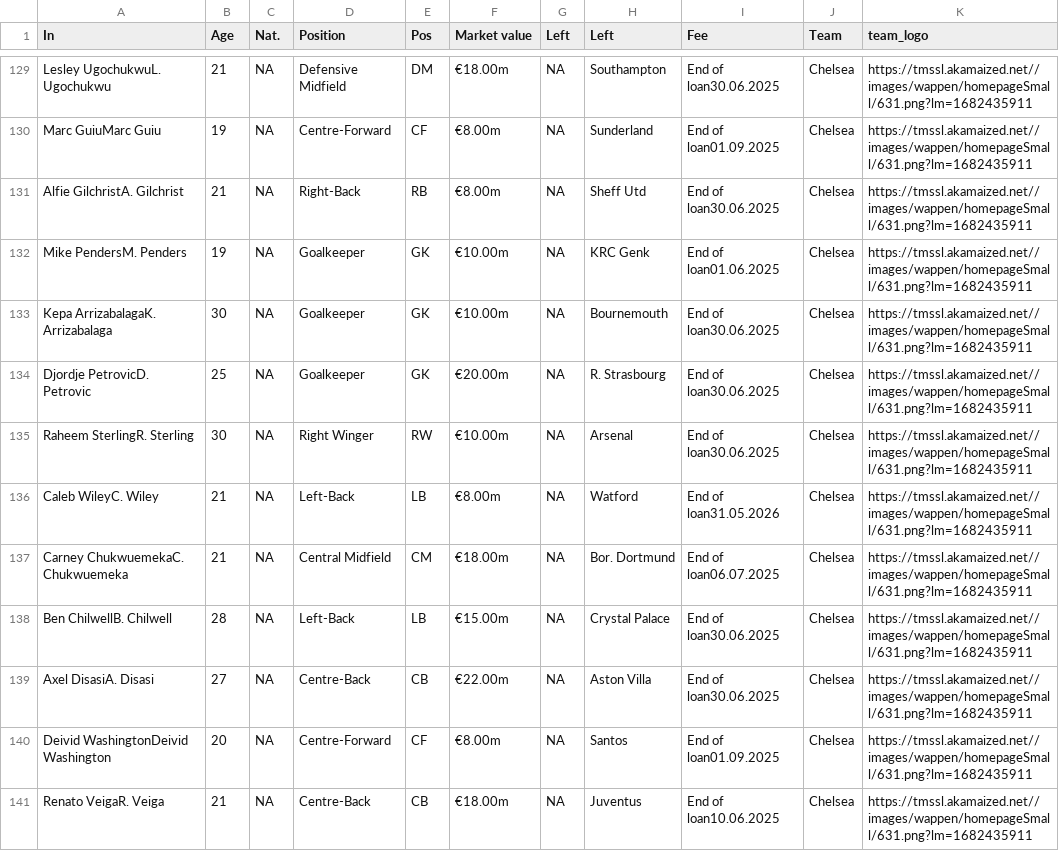
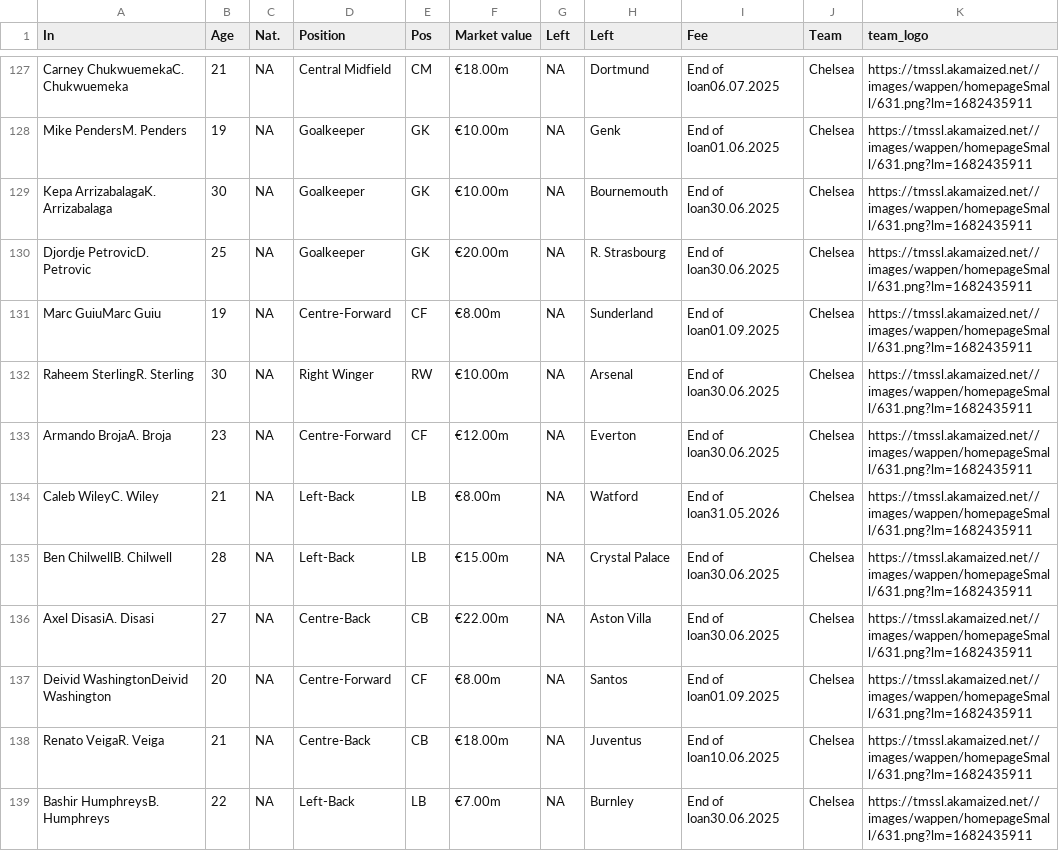
Before and after one commit to harikrishna19/Posit-Table-Contest-2025, a CSV file: data/pl_incomings.csv, drawn as a sheet; only a part is shown, gaps mark what is left out; the diff covers the shown part only.

```diff
--- a/data/pl_incomings.csv
+++ b/data/pl_incomings.csv
@@ -129,10 +127,9 @@
-"Lesley UgochukwuL. Ugochukwu",21,NA,"Defensive Midfield","DM","€18.00m",NA,"Southampton","End of loan30.06.2025","Chelsea","https://tmssl.akamaized.net//images/wappen/homepageSmall/631.png?lm=1682435911"
-"Marc GuiuMarc Guiu",19,NA,"Centre-Forward","CF","€8.00m",NA,"Sunderland","End of loan01.09.2025","Chelsea","https://tmssl.akamaized.net//images/wappen/homepageSmall/631.png?lm=1682435911"
-"Alfie GilchristA. Gilchrist",21,NA,"Right-Back","RB","€8.00m",NA,"Sheff Utd","End of loan30.06.2025","Chelsea","https://tmssl.akamaized.net//images/wappen/homepageSmall/631.png?lm=1682435911"
-"Mike PendersM. Penders",19,NA,"Goalkeeper","GK","€10.00m",NA,"KRC Genk","End of loan01.06.2025","Chelsea","https://tmssl.akamaized.net//images/wappen/homepageSmall/631.png?lm=1682435911"
+"Carney ChukwuemekaC. Chukwuemeka",21,NA,"Central Midfield","CM","€18.00m",NA,"Dortmund","End of loan06.07.2025","Chelsea","https://tmssl.akamaized.net//images/wappen/homepageSmall/631.png?lm=1682435911"
+"Mike PendersM. Penders",19,NA,"Goalkeeper","GK","€10.00m",NA,"Genk","End of loan01.06.2025","Chelsea","https://tmssl.akamaized.net//images/wappen/homepageSmall/631.png?lm=1682435911"
 "Kepa ArrizabalagaK. Arrizabalaga",30,NA,"Goalkeeper","GK","€10.00m",NA,"Bournemouth","End of loan30.06.2025","Chelsea","https://tmssl.akamaized.net//images/wappen/homepageSmall/631.png?lm=1682435911"
 "Djordje PetrovicD. Petrovic",25,NA,"Goalkeeper","GK","€20.00m",NA,"R. Strasbourg","End of loan30.06.2025","Chelsea","https://tmssl.akamaized.net//images/wappen/homepageSmall/631.png?lm=1682435911"
+"Marc GuiuMarc Guiu",19,NA,"Centre-Forward","CF","€8.00m",NA,"Sunderland","End of loan01.09.2025","Chelsea","https://tmssl.akamaized.net//images/wappen/homepageSmall/631.png?lm=1682435911"
 "Raheem SterlingR. Sterling",30,NA,"Right Winger","RW","€10.00m",NA,"Arsenal","End of loan30.06.2025","Chelsea","https://tmssl.akamaized.net//images/wappen/homepageSmall/631.png?lm=1682435911"
+"Armando BrojaA. Broja",23,NA,"Centre-Forward","CF","€12.00m",NA,"Everton","End of loan30.06.2025","Chelsea","https://tmssl.akamaized.net//images/wappen/homepageSmall/631.png?lm=1682435911"
 "Caleb WileyC. Wiley",21,NA,"Left-Back","LB","€8.00m",NA,"Watford","End of loan31.05.2026","Chelsea","https://tmssl.akamaized.net//images/wappen/homepageSmall/631.png?lm=1682435911"
-"Carney ChukwuemekaC. Chukwuemeka",21,NA,"Central Midfield","CM","€18.00m",NA,"Bor. Dortmund","End of loan06.07.2025","Chelsea","https://tmssl.akamaized.net//images/wappen/homepageSmall/631.png?lm=1682435911"
 "Ben ChilwellB. Chilwell",28,NA,"Left-Back","LB","€15.00m",NA,"Crystal Palace","End of loan30.06.2025","Chelsea","https://tmssl.akamaized.net//images/wappen/homepageSmall/631.png?lm=1682435911"
@@ -141 +138,2 @@
 "Renato VeigaR. Veiga",21,NA,"Centre-Back","CB","€18.00m",NA,"Juventus","End of loan10.06.2025","Chelsea","https://tmssl.akamaized.net//images/wappen/homepageSmall/631.png?lm=1682435911"
+"Bashir HumphreysB. Humphreys",22,NA,"Left-Back","LB","€7.00m",NA,"Burnley","End of loan30.06.2025","Chelsea","https://tmssl.akamaized.net//images/wappen/homepageSmall/631.png?lm=1682435911"
```
Also changed, not shown: 4 added rows, 5 removed rows, 17 moved rows and 52 edited cells elsewhere in this file, data/pl_outgoings.csv, 2 other files.
